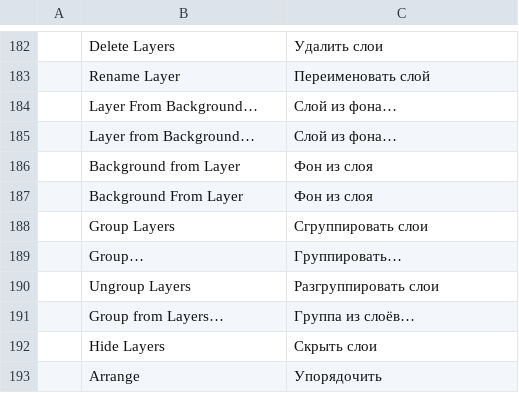
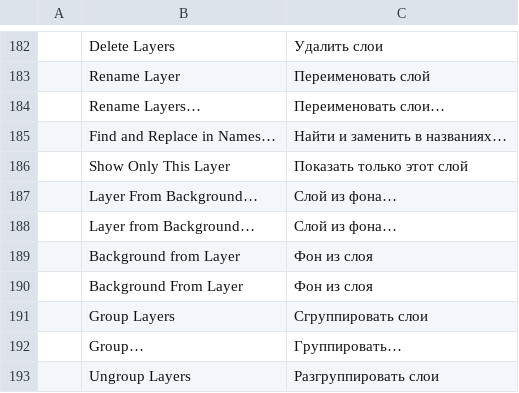
Before and after one commit to V1ri0n/SpectraPaint, a TSV file: crates/ui-egui/src/i18n/ru.tsv, drawn as a sheet; only a part is shown, gaps mark what is left out; the shorter side is filled out with more unchanged rows.

```diff
--- a/crates/ui-egui/src/i18n/ru.tsv
+++ b/crates/ui-egui/src/i18n/ru.tsv
@@ -183,2 +183,5 @@
 	Rename Layer	Переименовать слой
+	Rename Layers…	Переименовать слои…
+	Find and Replace in Names…	Найти и заменить в названиях…
+	Show Only This Layer	Показать только этот слой
 	Layer From Background…	Слой из фона…
```
Also changed, not shown: 4 other files.
